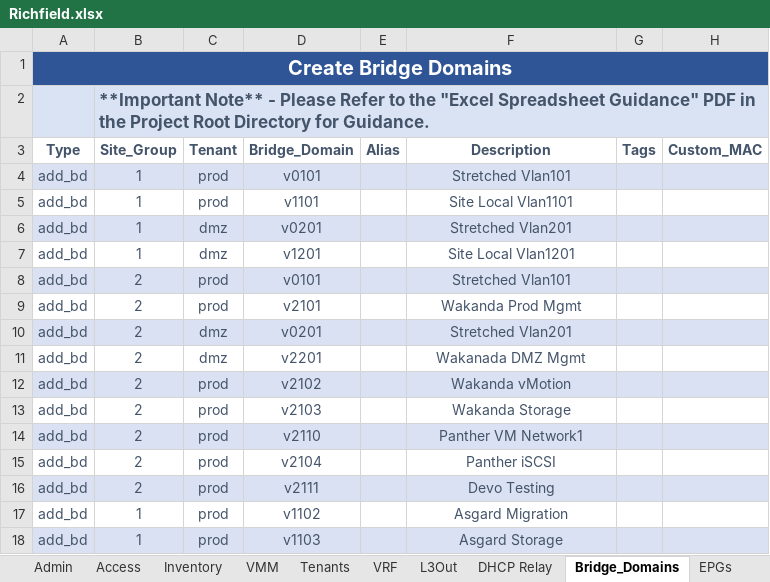
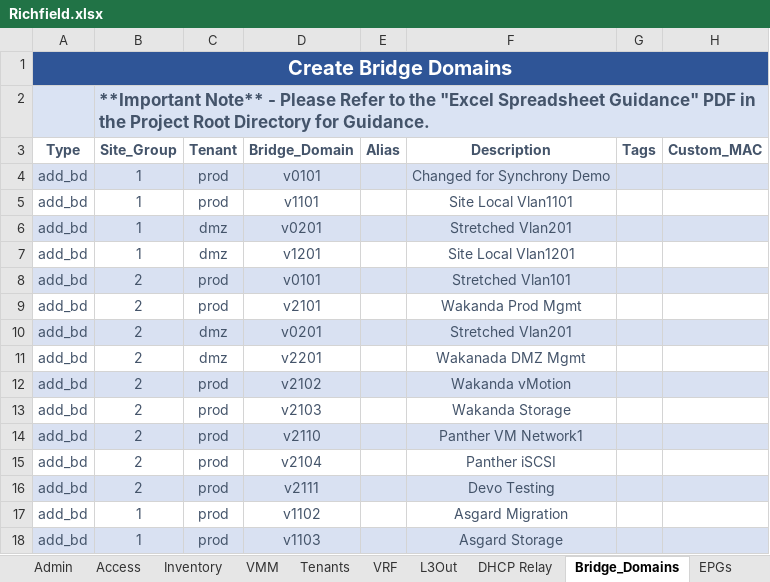
Before and after one commit to scotttyso/iac, an Excel workbook: Richfield.xlsx, sheet Bridge_Domains, drawn as a sheet; only a part is shown; values as stored, in another font and other column widths than the file's, no borders; the diff names each change by its address in the sheet, - before the commit and + after, or states it on an @@ line.

```diff
--- a/Richfield.xlsx (sheet Bridge_Domains)
+++ b/Richfield.xlsx (sheet Bridge_Domains)
-F4 (Description): Stretched Vlan101
+F4 (Description): Changed for Synchrony Demo
```
Also changed, not shown: 3 other files.
